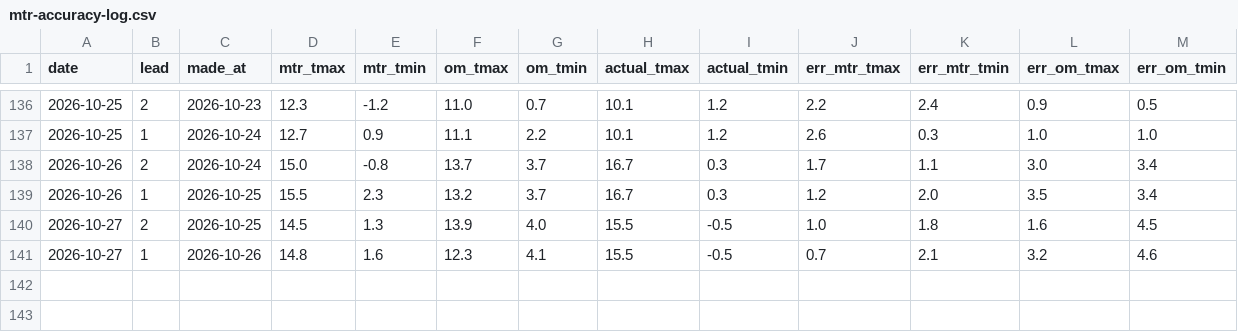
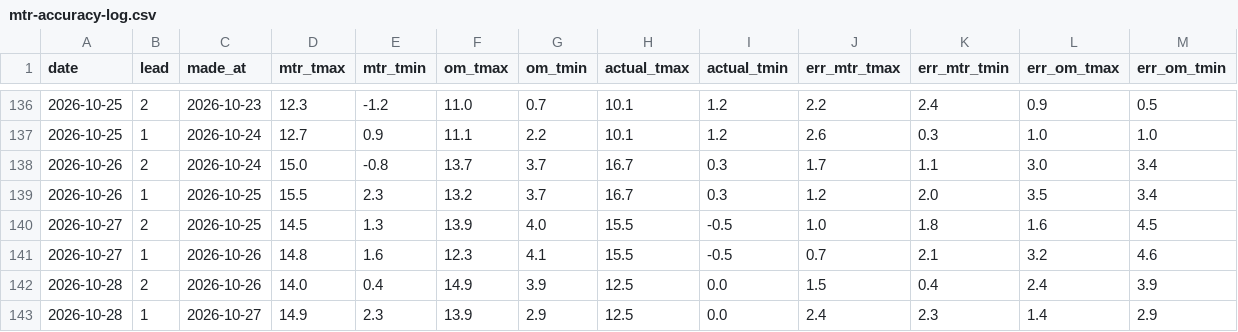
Before and after one commit to ibanezar/weather-station, a CSV file: data/mtr-accuracy-log.csv, drawn as a sheet; only a part is shown, gaps mark what is left out; the diff names each change by its address in the sheet, - before the commit and + after, or states it on an @@ line.

```diff
--- a/data/mtr-accuracy-log.csv
+++ b/data/mtr-accuracy-log.csv
+row 142: 2026-10-28 | 2 | 2026-10-26 | 14.0 | 0.4 | 14.9 | 3.9 | 12.5 | 0.0 | 1.5 | 0.4 | 2.4 | 3.9
+row 143: 2026-10-28 | 1 | 2026-10-27 | 14.9 | 2.3 | 13.9 | 2.9 | 12.5 | 0.0 | 2.4 | 2.3 | 1.4 | 2.9
```
Also changed, not shown: 8 other files.
